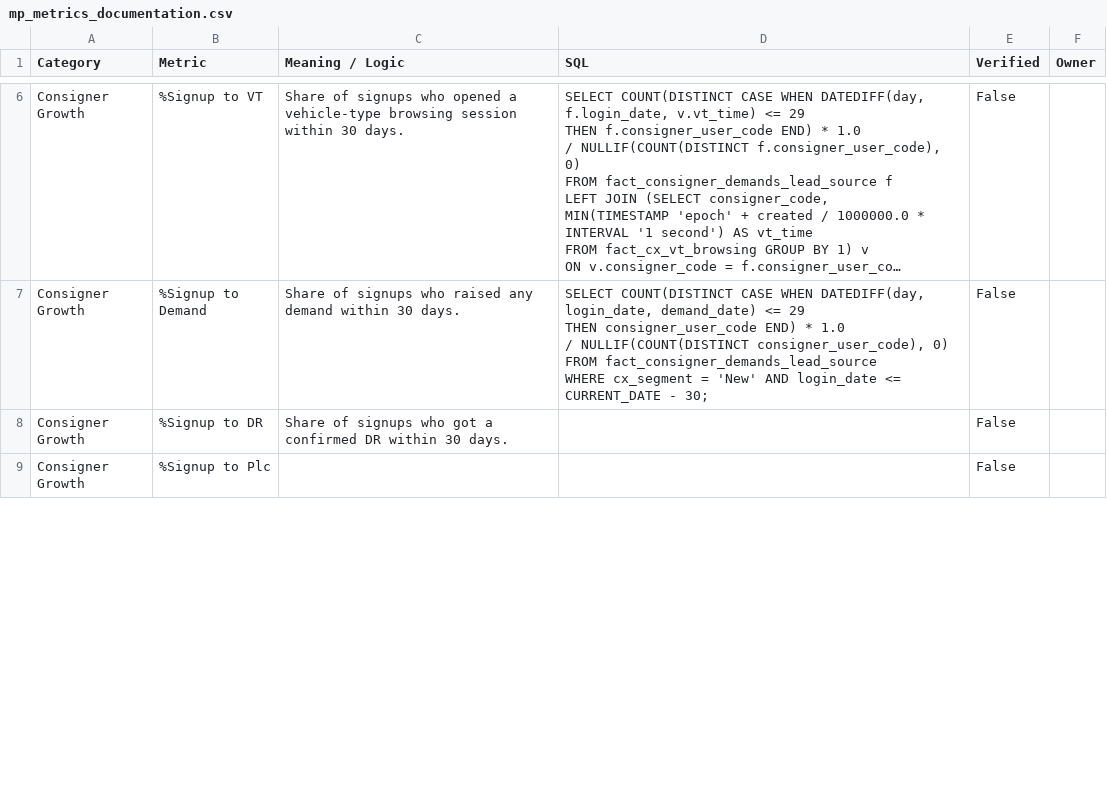
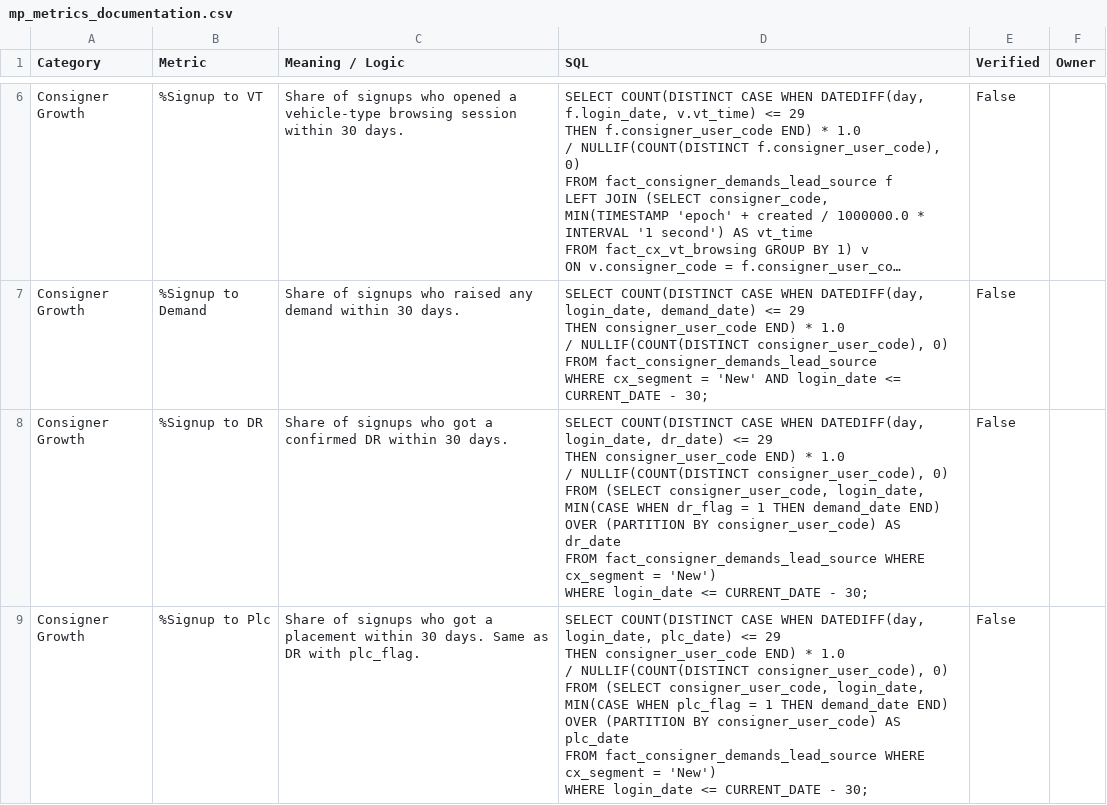
Before and after one commit to Aakash-1499/revolt-we-mp-analytics-assistant, a CSV file: skills/revolt/references/mp_metrics_documentation.csv, drawn as a sheet; only a part is shown, gaps mark what is left out; long unchanged cells end in …; the diff covers the shown part only.

Commit message:
revolt: sync 2 file(s) from Drive

```diff
--- a/skills/revolt/references/mp_metrics_documentation.csv
+++ b/skills/revolt/references/mp_metrics_documentation.csv
@@ -52,3 +52,17 @@ FROM fact_consigner_demands_lead_source
 WHERE cx_segment = 'New' AND login_date <= CURRENT_DATE - 30;",False,
-Consigner Growth,%Signup to DR,Share of signups who got a confirmed DR within 30 days.,,False,
-Consigner Growth,%Signup to Plc,,,False,
+Consigner Growth,%Signup to DR,Share of signups who got a confirmed DR within 30 days.,"SELECT COUNT(DISTINCT CASE WHEN DATEDIFF(day, login_date, dr_date) <= 29
+                           THEN consigner_user_code END) * 1.0
+     / NULLIF(COUNT(DISTINCT consigner_user_code), 0)
+FROM (SELECT consigner_user_code, login_date,
+             MIN(CASE WHEN dr_flag = 1 THEN demand_date END)
+                 OVER (PARTITION BY consigner_user_code) AS dr_date
+      FROM fact_consigner_demands_lead_source WHERE cx_segment = 'New')
+WHERE login_date <= CURRENT_DATE - 30;",False,
+Consigner Growth,%Signup to Plc,Share of signups who got a placement within 30 days. Same as DR with plc_flag.,"SELECT COUNT(DISTINCT CASE WHEN DATEDIFF(day, login_date, plc_date) <= 29
+                           THEN consigner_user_code END) * 1.0
+     / NULLIF(COUNT(DISTINCT consigner_user_code), 0)
+FROM (SELECT consigner_user_code, login_date,
+             MIN(CASE WHEN plc_flag = 1 THEN demand_date END)
+                 OVER (PARTITION BY consigner_user_code) AS plc_date
+      FROM fact_consigner_demands_lead_source WHERE cx_segment = 'New')
+WHERE login_date <= CURRENT_DATE - 30;",False,
```
Also changed, not shown: 10 edited cells elsewhere in this file, 1 other file.
